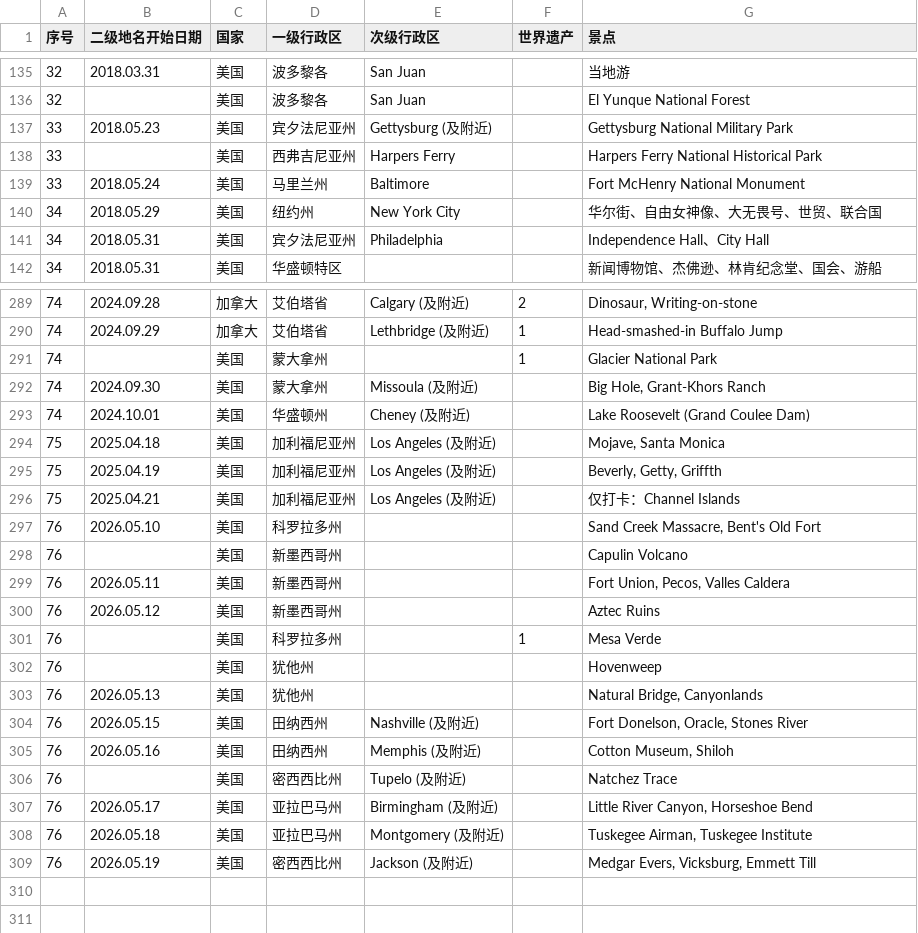
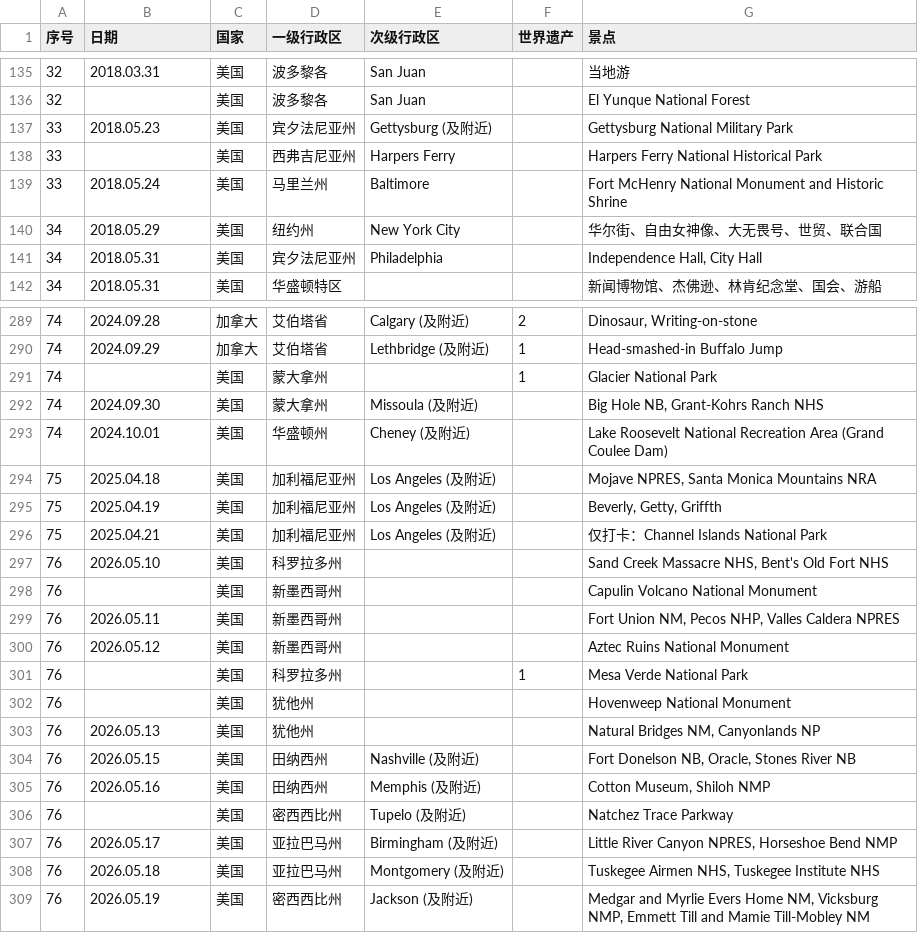
Before and after one commit to Syugen/nps, a CSV file: _data/travel_details.csv, drawn as a sheet; only a part is shown, gaps mark what is left out; the diff covers the shown part only.

```diff
--- a/_data/travel_details.csv
+++ b/_data/travel_details.csv
@@ -1 +1 @@
-序号,二级地名开始日期,国家,一级行政区,次级行政区,世界遗产,景点
+序号,日期,国家,一级行政区,次级行政区,世界遗产,景点
@@ -138,5 +138,5 @@
 33,,美国,西弗吉尼亚州,Harpers Ferry,,Harpers Ferry National Historical Park
-33,2018.05.24,美国,马里兰州,Baltimore,,Fort McHenry National Monument
+33,2018.05.24,美国,马里兰州,Baltimore,,Fort McHenry National Monument and Historic Shrine
 34,2018.05.29,美国,纽约州,New York City,,华尔街、自由女神像、大无畏号、世贸、联合国
-34,2018.05.31,美国,宾夕法尼亚州,Philadelphia,,Independence Hall、City Hall
+34,2018.05.31,美国,宾夕法尼亚州,Philadelphia,,"Independence Hall, City Hall"
 34,2018.05.31,美国,华盛顿特区,,,新闻博物馆、杰佛逊、林肯纪念堂、国会、游船
@@ -291,19 +291,19 @@
 74,,美国,蒙大拿州,,1,Glacier National Park
-74,2024.09.30,美国,蒙大拿州,Missoula (及附近),,"Big Hole, Grant-Khors Ranch"
-74,2024.10.01,美国,华盛顿州,Cheney (及附近),,Lake Roosevelt (Grand Coulee Dam)
-75,2025.04.18,美国,加利福尼亚州,Los Angeles (及附近),,"Mojave, Santa Monica"
+74,2024.09.30,美国,蒙大拿州,Missoula (及附近),,"Big Hole NB, Grant-Kohrs Ranch NHS"
+74,2024.10.01,美国,华盛顿州,Cheney (及附近),,Lake Roosevelt National Recreation Area (Grand Coulee Dam)
+75,2025.04.18,美国,加利福尼亚州,Los Angeles (及附近),,"Mojave NPRES, Santa Monica Mountains NRA"
 75,2025.04.19,美国,加利福尼亚州,Los Angeles (及附近),,"Beverly, Getty, Griffth"
-75,2025.04.21,美国,加利福尼亚州,Los Angeles (及附近),,仅打卡：Channel Islands
-76,2026.05.10,美国,科罗拉多州,,,"Sand Creek Massacre, Bent's Old Fort"
-76,,美国,新墨西哥州,,,Capulin Volcano
-76,2026.05.11,美国,新墨西哥州,,,"Fort Union, Pecos, Valles Caldera"
-76,2026.05.12,美国,新墨西哥州,,,Aztec Ruins
-76,,美国,科罗拉多州,,1,Mesa Verde
-76,,美国,犹他州,,,Hovenweep
-76,2026.05.13,美国,犹他州,,,"Natural Bridge, Canyonlands"
-76,2026.05.15,美国,田纳西州,Nashville (及附近),,"Fort Donelson, Oracle, Stones River"
-76,2026.05.16,美国,田纳西州,Memphis (及附近),,"Cotton Museum, Shiloh"
-76,,美国,密西西比州,Tupelo (及附近),,Natchez Trace
-76,2026.05.17,美国,亚拉巴马州,Birmingham (及附近),,"Little River Canyon, Horseshoe Bend"
-76,2026.05.18,美国,亚拉巴马州,Montgomery (及附近),,"Tuskegee Airman, Tuskegee Institute"
-76,2026.05.19,美国,密西西比州,Jackson (及附近),,"Medgar Evers, Vicksburg, Emmett Till"
+75,2025.04.21,美国,加利福尼亚州,Los Angeles (及附近),,仅打卡：Channel Islands National Park
+76,2026.05.10,美国,科罗拉多州,,,"Sand Creek Massacre NHS, Bent's Old Fort NHS"
+76,,美国,新墨西哥州,,,Capulin Volcano National Monument
+76,2026.05.11,美国,新墨西哥州,,,"Fort Union NM, Pecos NHP, Valles Caldera NPRES"
+76,2026.05.12,美国,新墨西哥州,,,Aztec Ruins National Monument
+76,,美国,科罗拉多州,,1,Mesa Verde National Park
+76,,美国,犹他州,,,Hovenweep National Monument
+76,2026.05.13,美国,犹他州,,,"Natural Bridges NM, Canyonlands NP"
+76,2026.05.15,美国,田纳西州,Nashville (及附近),,"Fort Donelson NB, Oracle, Stones River NB"
+76,2026.05.16,美国,田纳西州,Memphis (及附近),,"Cotton Museum, Shiloh NMP"
+76,,美国,密西西比州,Tupelo (及附近),,Natchez Trace Parkway
+76,2026.05.17,美国,亚拉巴马州,Birmingham (及附近),,"Little River Canyon NPRES, Horseshoe Bend NMP"
+76,2026.05.18,美国,亚拉巴马州,Montgomery (及附近),,"Tuskegee Airmen NHS, Tuskegee Institute NHS"
+76,2026.05.19,美国,密西西比州,Jackson (及附近),,"Medgar and Myrlie Evers Home NM, Vicksburg NMP, Emmett Till and Mamie Till-Mobley NM"
```
Also changed, not shown: 37 edited cells elsewhere in this file, _data/trips.csv, 4 other files.
